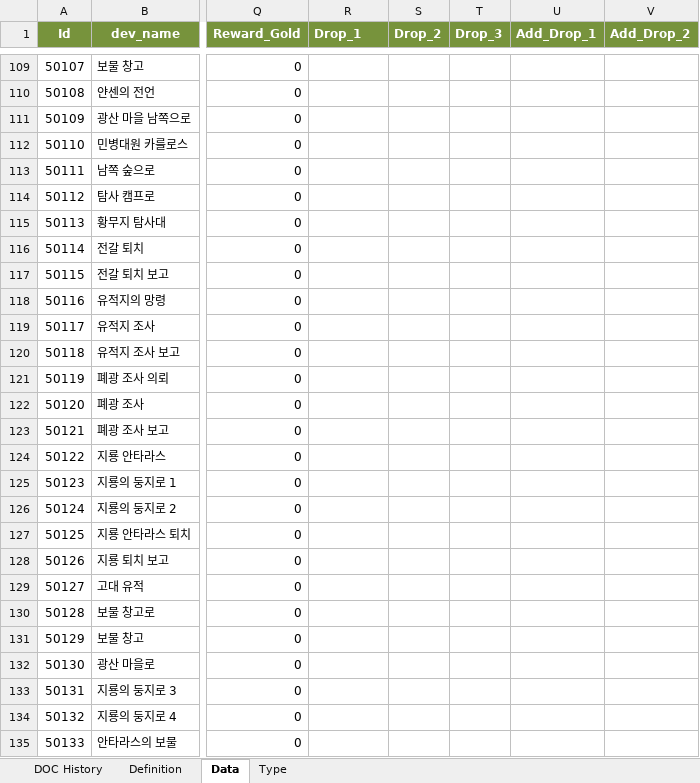
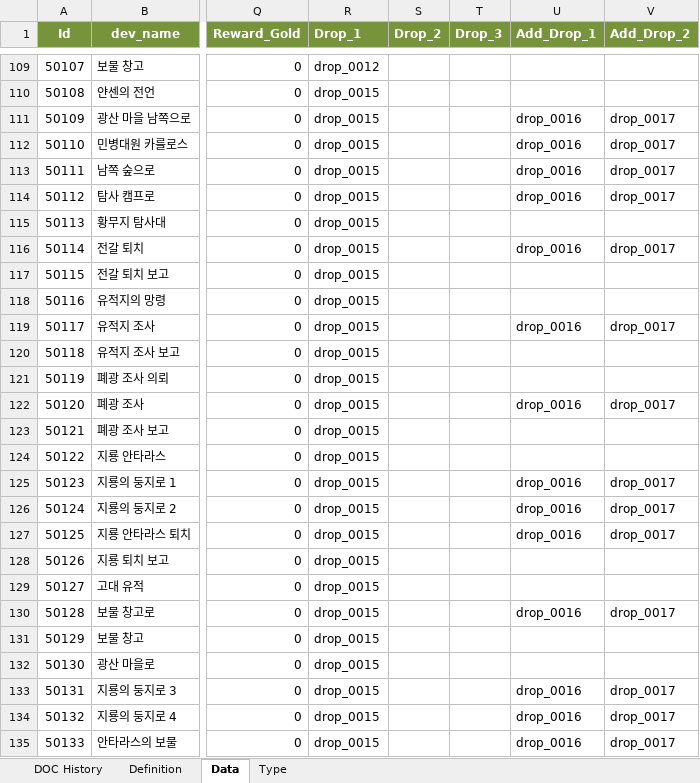
Before and after one commit to kazoh/eaf, an Excel workbook: 30_table/01_테스트버전/Table_Data_Map.xlsx, sheet Data, drawn as a sheet; only a part is shown, gaps mark what is left out; values as stored, in another font and other column widths than the file's, no borders; the diff covers the shown part only; the diff names each change by its address in the sheet, - before the commit and + after, or states it on an @@ line.

```diff
--- a/30_table/01_테스트버전/Table_Data_Map.xlsx (sheet Data)
+++ b/30_table/01_테스트버전/Table_Data_Map.xlsx (sheet Data)
-R109 (Drop_1): (empty)
+R109 (Drop_1): drop_0012
-R110:R135 (Drop_1): (empty)
+R110:R135 (Drop_1): drop_0015
-U111:U114 (Add_Drop_1): (empty)
+U111:U114 (Add_Drop_1): drop_0016
-V111:V114 (Add_Drop_2): (empty)
+V111:V114 (Add_Drop_2): drop_0017
-U116 (Add_Drop_1): (empty)
+U116 (Add_Drop_1): drop_0016
-V116 (Add_Drop_2): (empty)
+V116 (Add_Drop_2): drop_0017
-U119 (Add_Drop_1): (empty)
+U119 (Add_Drop_1): drop_0016
-V119 (Add_Drop_2): (empty)
+V119 (Add_Drop_2): drop_0017
-U122 (Add_Drop_1): (empty)
+U122 (Add_Drop_1): drop_0016
-V122 (Add_Drop_2): (empty)
+V122 (Add_Drop_2): drop_0017
-U125:U127 (Add_Drop_1): (empty)
+U125:U127 (Add_Drop_1): drop_0016
-V125:V127 (Add_Drop_2): (empty)
+V125:V127 (Add_Drop_2): drop_0017
-U130 (Add_Drop_1): (empty)
+U130 (Add_Drop_1): drop_0016
-V130 (Add_Drop_2): (empty)
+V130 (Add_Drop_2): drop_0017
-U133:U135 (Add_Drop_1): (empty)
+U133:U135 (Add_Drop_1): drop_0016
-V133:V135 (Add_Drop_2): (empty)
+V133:V135 (Add_Drop_2): drop_0017
```
Also changed, not shown: 59 edited cells elsewhere in this sheet.
